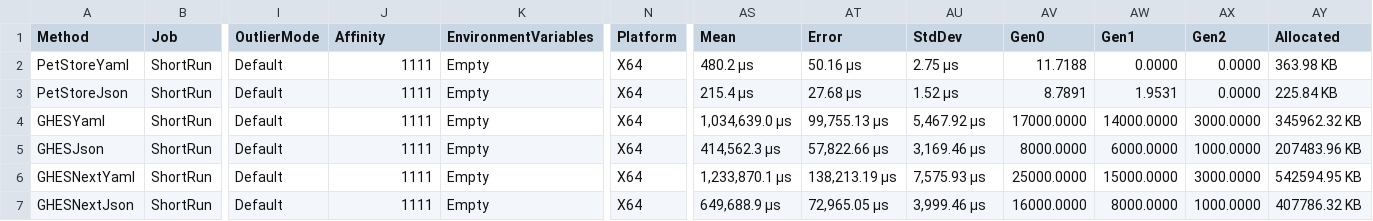
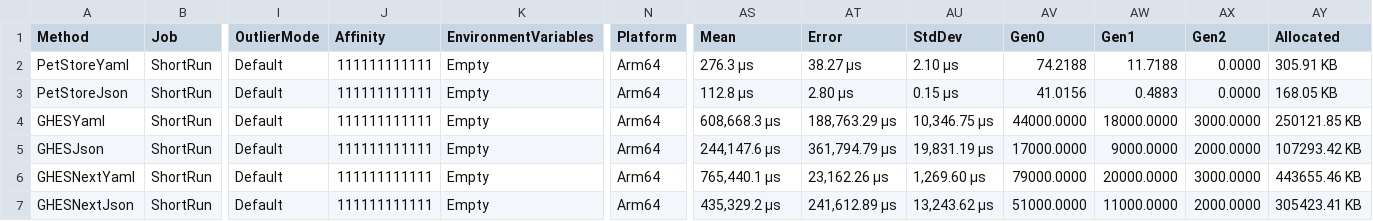
Before and after one commit to microsoft/OpenAPI.NET, a CSV file: performance/benchmark/BenchmarkDotNet.Artifacts/results/performance.Descriptions-report.csv, drawn as a sheet; only a part is shown, gaps mark what is left out; the diff names each change by its address in the sheet, - before the commit and + after, or states it on an @@ line.

```diff
--- a/performance/benchmark/BenchmarkDotNet.Artifacts/results/performance.Descriptions-report.csv
+++ b/performance/benchmark/BenchmarkDotNet.Artifacts/results/performance.Descriptions-report.csv
-J2:J7 (Affinity): 1111
+J2:J7 (Affinity): 111111111111
-N2:N7 (Platform): X64
+N2:N7 (Platform): Arm64
-AS2 (Mean): 480.2 μs
+AS2 (Mean): 276.3 μs
-AT2 (Error): 50.16 μs
+AT2 (Error): 38.27 μs
-AU2 (StdDev): 2.75 μs
+AU2 (StdDev): 2.10 μs
-AV2 (Gen0): 11.7188
+AV2 (Gen0): 74.2188
-AW2 (Gen1): 0.0000
+AW2 (Gen1): 11.7188
-AY2 (Allocated): 363.98 KB
+AY2 (Allocated): 305.91 KB
-AS3 (Mean): 215.4 μs
+AS3 (Mean): 112.8 μs
-AT3 (Error): 27.68 μs
+AT3 (Error): 2.80 μs
-AU3 (StdDev): 1.52 μs
+AU3 (StdDev): 0.15 μs
-AV3 (Gen0): 8.7891
+AV3 (Gen0): 41.0156
-AW3 (Gen1): 1.9531
+AW3 (Gen1): 0.4883
-AY3 (Allocated): 225.84 KB
+AY3 (Allocated): 168.05 KB
-AS4 (Mean): 1,034,639.0 μs
+AS4 (Mean): 608,668.3 μs
-AT4 (Error): 99,755.13 μs
+AT4 (Error): 188,763.29 μs
-AU4 (StdDev): 5,467.92 μs
+AU4 (StdDev): 10,346.75 μs
-AV4 (Gen0): 17000.0000
+AV4 (Gen0): 44000.0000
-AW4 (Gen1): 14000.0000
+AW4 (Gen1): 18000.0000
-AY4 (Allocated): 345962.32 KB
+AY4 (Allocated): 250121.85 KB
-AS5 (Mean): 414,562.3 μs
+AS5 (Mean): 244,147.6 μs
-AT5 (Error): 57,822.66 μs
+AT5 (Error): 361,794.79 μs
-AU5 (StdDev): 3,169.46 μs
+AU5 (StdDev): 19,831.19 μs
-AV5 (Gen0): 8000.0000
+AV5 (Gen0): 17000.0000
-AW5 (Gen1): 6000.0000
+AW5 (Gen1): 9000.0000
-AX5 (Gen2): 1000.0000
+AX5 (Gen2): 2000.0000
-AY5 (Allocated): 207483.96 KB
+AY5 (Allocated): 107293.42 KB
-AS6 (Mean): 1,233,870.1 μs
+AS6 (Mean): 765,440.1 μs
-AT6 (Error): 138,213.19 μs
+AT6 (Error): 23,162.26 μs
-AU6 (StdDev): 7,575.93 μs
+AU6 (StdDev): 1,269.60 μs
-AV6 (Gen0): 25000.0000
+AV6 (Gen0): 79000.0000
-AW6 (Gen1): 15000.0000
+AW6 (Gen1): 20000.0000
-AY6 (Allocated): 542594.95 KB
+AY6 (Allocated): 443655.46 KB
-AS7 (Mean): 649,688.9 μs
+AS7 (Mean): 435,329.2 μs
-AT7 (Error): 72,965.05 μs
+AT7 (Error): 241,612.89 μs
-AU7 (StdDev): 3,999.46 μs
+AU7 (StdDev): 13,243.62 μs
-AV7 (Gen0): 16000.0000
+AV7 (Gen0): 51000.0000
-AW7 (Gen1): 8000.0000
+AW7 (Gen1): 11000.0000
-AX7 (Gen2): 1000.0000
+AX7 (Gen2): 2000.0000
-AY7 (Allocated): 407786.32 KB
+AY7 (Allocated): 305423.41 KB
```
Also changed, not shown: performance/benchmark/BenchmarkDotNet.Artifacts/results/performance.EmptyModels-report.csv, 6 other files.
